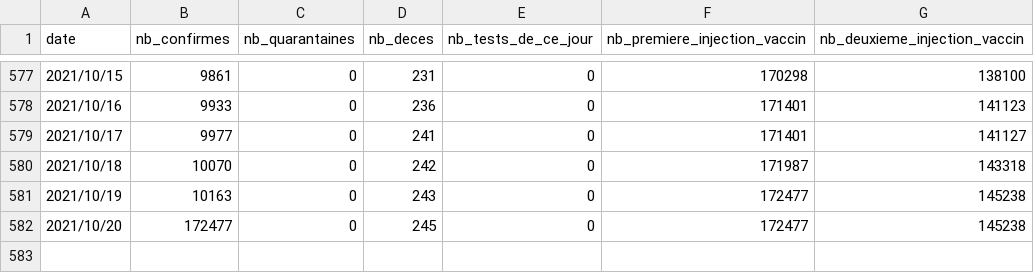
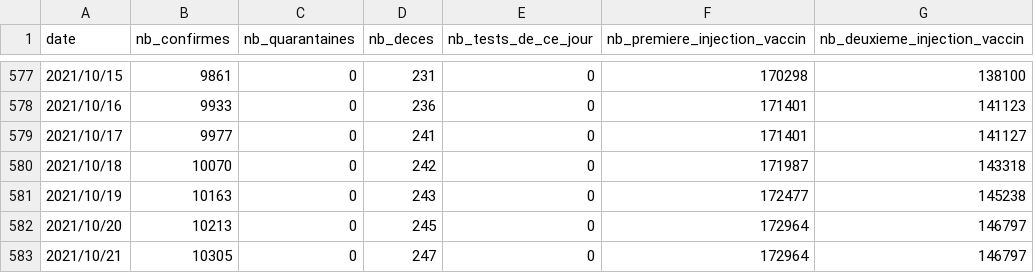
Before and after one commit to adriens/covid19-action-plan-nc, a CSV file: data/covid19-nc.csv, drawn as a sheet; only a part is shown, gaps mark what is left out.

Commit message:
maj 2021/10/21

```diff
--- a/data/covid19-nc.csv
+++ b/data/covid19-nc.csv
@@ -581,2 +581,3 @@ date,nb_confirmes,nb_quarantaines,nb_deces,nb_tests_de_ce_jour,nb_premiere_injec
 2021/10/19,10163,0,243,0,172477,145238
-2021/10/20,172477,0,245,0,172477,145238
+2021/10/20,10213,0,245,0,172964,146797
+2021/10/21,10305,0,247,0,172964,146797
```
